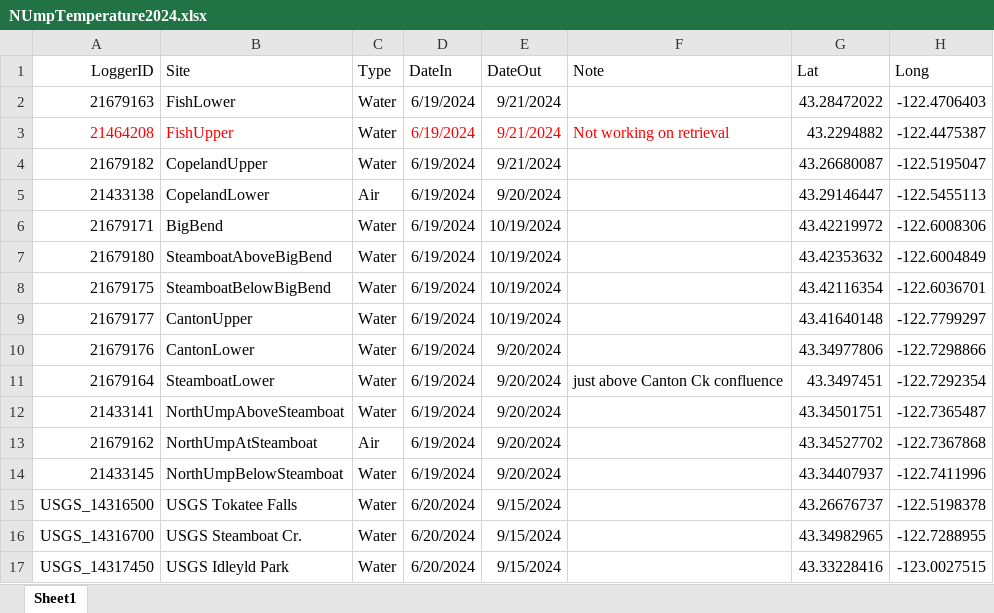
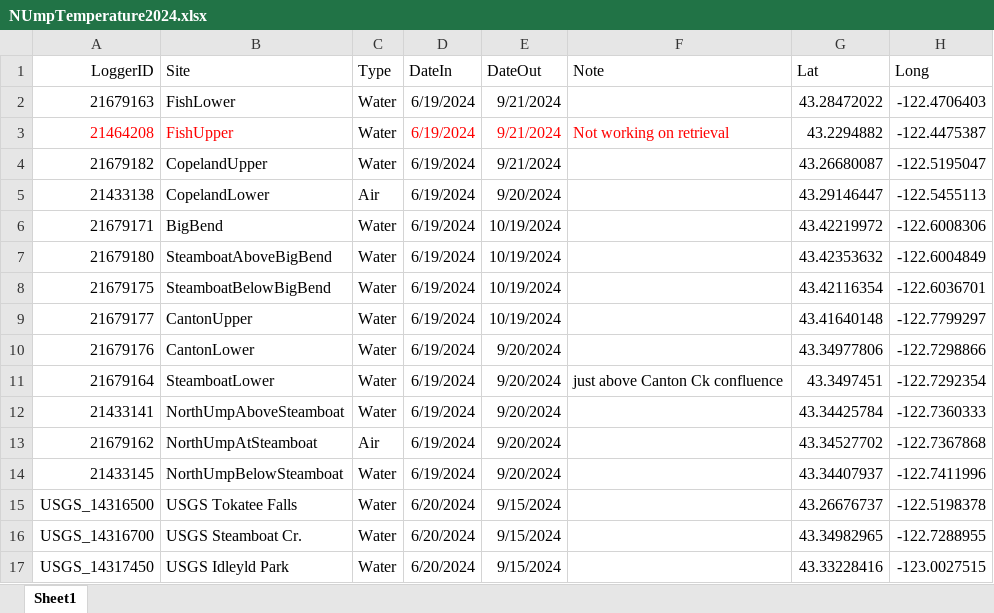
Before and after one commit to jhart-wildsalmcen/NUmpqua_TempAnalysis, an Excel workbook: NUmpTemperature2024.xlsx, sheet Sheet1, drawn as a sheet; values as stored, in another font and other column widths than the file's, no borders; the diff names each change by its address in the sheet, - before the commit and + after, or states it on an @@ line.

```diff
--- a/NUmpTemperature2024.xlsx (sheet Sheet1)
+++ b/NUmpTemperature2024.xlsx (sheet Sheet1)
-G12 (Lat): 43.34501751
+G12 (Lat): 43.34425784
-H12 (Long): -122.7365487
+H12 (Long): -122.7360333
```
Also changed, not shown: 1 other file.
